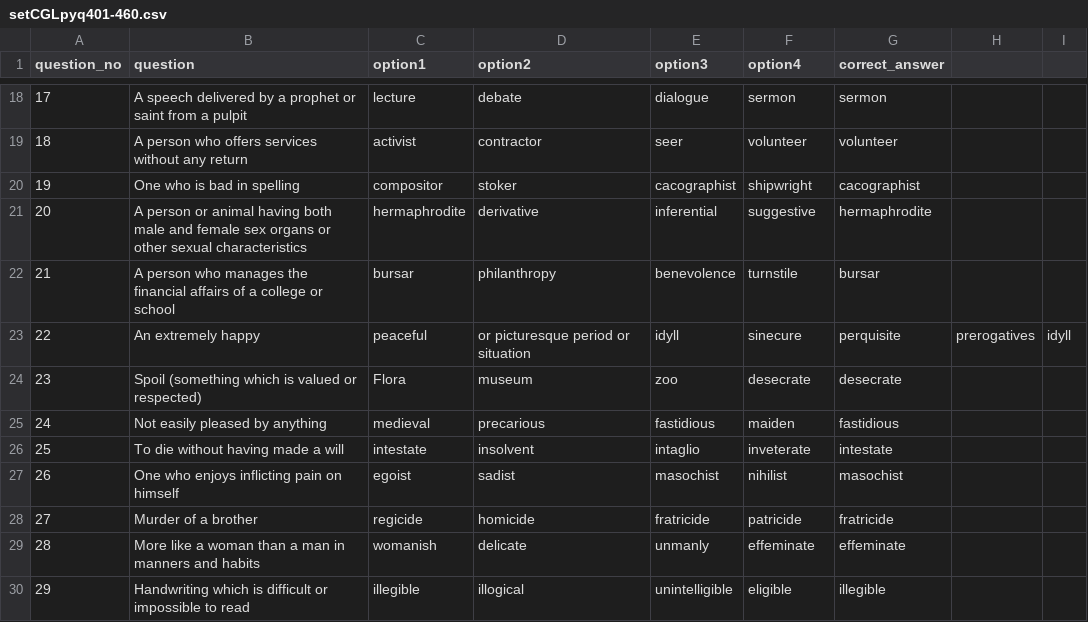
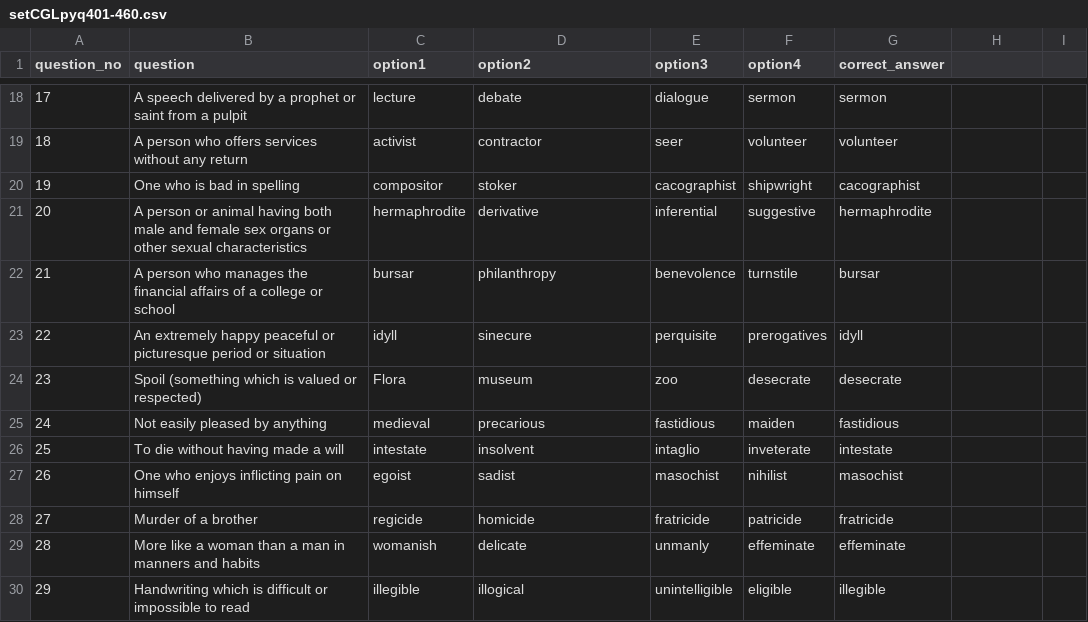
Before and after one commit to its0su0rj/owspracticeits-suraj, a CSV file: setCGLpyq401-460.csv, drawn as a sheet; only a part is shown, gaps mark what is left out.

Commit message:
Update setCGLpyq401-460.csv

```diff
--- a/setCGLpyq401-460.csv
+++ b/setCGLpyq401-460.csv
@@ -22,3 +22,3 @@ question_no,question,option1,option2,option3,option4,correct_answer
 21,A person who manages the financial affairs of a college or school,bursar,philanthropy,benevolence,turnstile,bursar
-22,An extremely happy, peaceful, or picturesque period or situation,idyll,sinecure,perquisite,prerogatives,idyll
+22,An extremely happy peaceful or picturesque period or situation,idyll,sinecure,perquisite,prerogatives,idyll
 23,Spoil (something which is valued or respected),Flora,museum,zoo,desecrate,desecrate
```
